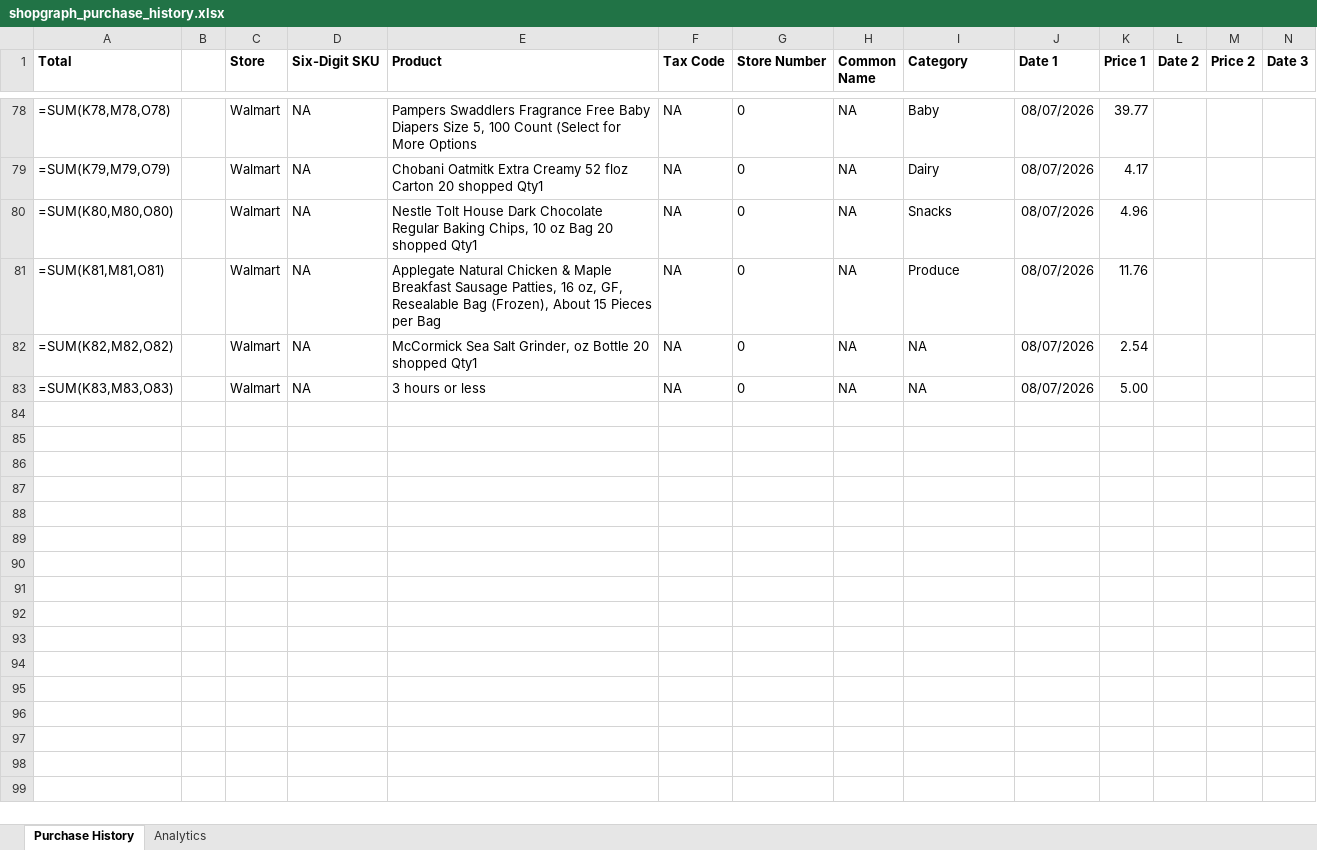
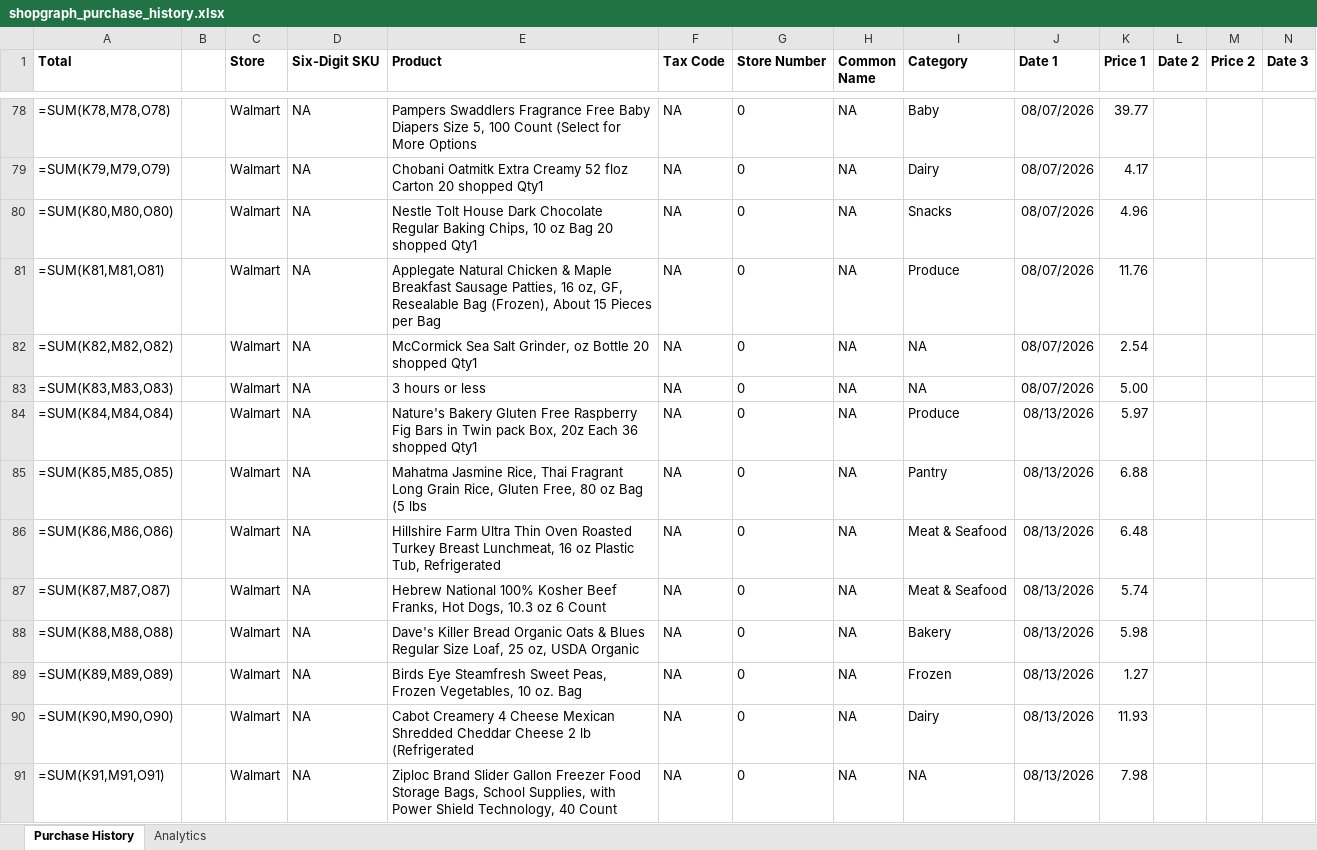
Before and after one commit to ShowLove/ShopGraph, an Excel workbook: data/database/shopgraph_purchase_history.xlsx, sheet Purchase History, drawn as a sheet; only a part is shown, gaps mark what is left out; values as stored, in another font and other column widths than the file's, no borders; formulas without a stored value are shown as written; rows hold the shown columns only; the diff covers the shown part only; the diff names each change by its address in the sheet, - before the commit and + after, or states it on an @@ line.

```diff
--- a/data/database/shopgraph_purchase_history.xlsx (sheet Purchase History)
+++ b/data/database/shopgraph_purchase_history.xlsx (sheet Purchase History)
+row 84: =SUM(K84,M84,O84) |  | Walmart | NA | Nature's Bakery Gluten Free Raspberry Fig Bars in Twin pack Box, 20z Each 36 shopped Qty1 | NA | 0 | NA | Produce | 08/13/2026 | 5.97
+row 85: =SUM(K85,M85,O85) |  | Walmart | NA | Mahatma Jasmine Rice, Thai Fragrant Long Grain Rice, Gluten Free, 80 oz Bag (5 lbs | NA | 0 | NA | Pantry | 08/13/2026 | 6.88
+row 86: =SUM(K86,M86,O86) |  | Walmart | NA | Hillshire Farm Ultra Thin Oven Roasted Turkey Breast Lunchmeat, 16 oz Plastic Tub, Refrigerated | NA | 0 | NA | Meat & Seafood | 08/13/2026 | 6.48
+row 87: =SUM(K87,M87,O87) |  | Walmart | NA | Hebrew National 100% Kosher Beef Franks, Hot Dogs, 10.3 oz 6 Count | NA | 0 | NA | Meat & Seafood | 08/13/2026 | 5.74
+row 88: =SUM(K88,M88,O88) |  | Walmart | NA | Dave's Killer Bread Organic Oats & Blues Regular Size Loaf, 25 oz, USDA Organic | NA | 0 | NA | Bakery | 08/13/2026 | 5.98
+row 89: =SUM(K89,M89,O89) |  | Walmart | NA | Birds Eye Steamfresh Sweet Peas, Frozen Vegetables, 10 oz. Bag | NA | 0 | NA | Frozen | 08/13/2026 | 1.27
+row 90: =SUM(K90,M90,O90) |  | Walmart | NA | Cabot Creamery 4 Cheese Mexican Shredded Cheddar Cheese 2 lb (Refrigerated | NA | 0 | NA | Dairy | 08/13/2026 | 11.93
+row 91: =SUM(K91,M91,O91) |  | Walmart | NA | Ziploc Brand Slider Gallon Freezer Food Storage Bags, School Supplies, with Power Shield Technology, 40 Count | NA | 0 | NA | NA | 08/13/2026 | 7.98
```
Also changed, not shown: 8 added rows and 4 edited cells elsewhere in this sheet, 12 other files.
